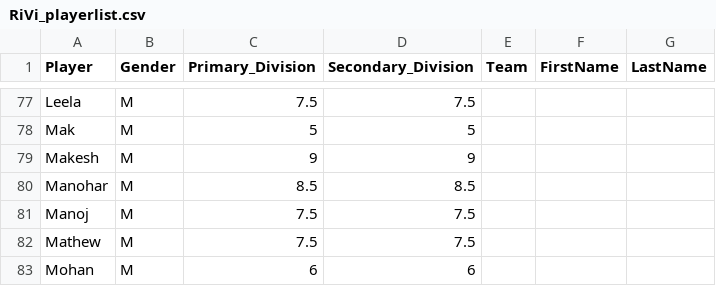
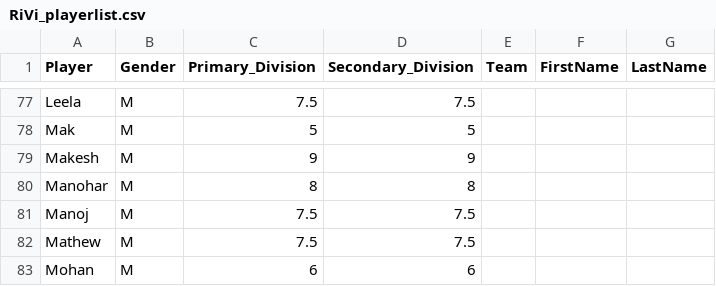
Before and after one commit to jayachandrangs/cbc, a CSV file: RiVi_playerlist.csv, drawn as a sheet; only a part is shown, gaps mark what is left out.

Commit message:
20250612-2.csv

```diff
--- a/RiVi_playerlist.csv
+++ b/RiVi_playerlist.csv
@@ -79,3 +79,3 @@ Mak,M,5,5,,,,
 Makesh,M,9,9,,,,
-Manohar,M,8.5,8.5,,,,
+Manohar,M,8,8,,,,
 Manoj,M,7.5,7.5,,,,
```
